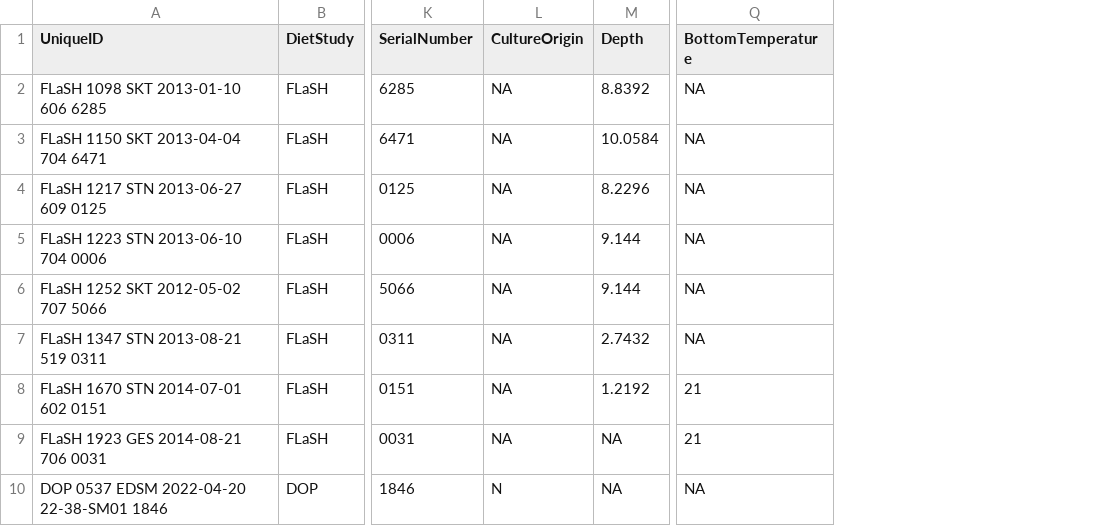
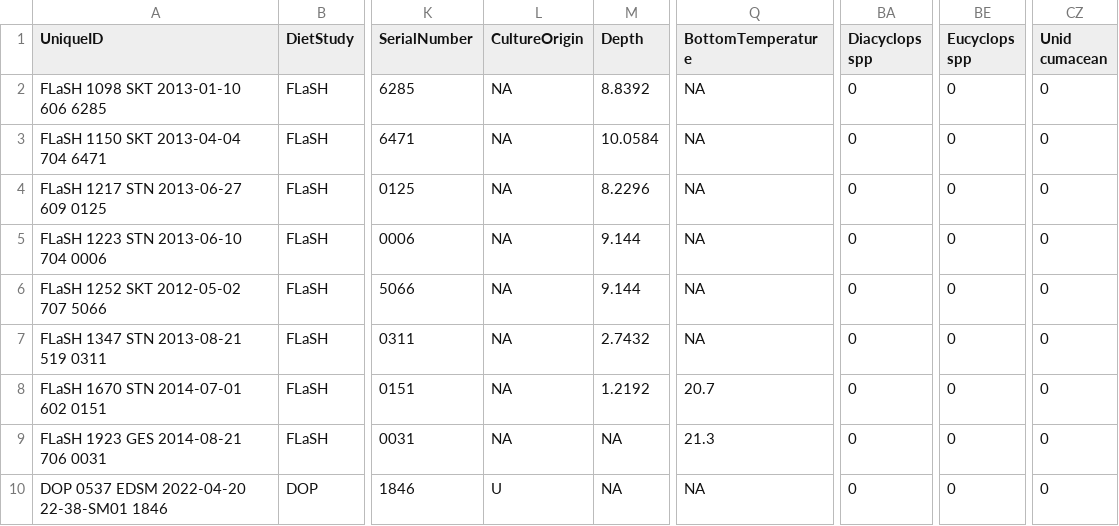
Before and after one commit to christinaburdi/Diet-Data-EDI, a CSV file: Outputs/Error Checks/zeroprey.csv, drawn as a sheet; only a part is shown, gaps mark what is left out; the diff names each change by its address in the sheet, - before the commit and + after, or states it on an @@ line.

Commit message:
adding error checks for lengths file and correcting errors from that

```diff
--- a/Outputs/Error Checks/zeroprey.csv
+++ b/Outputs/Error Checks/zeroprey.csv
+column BA (Diacyclops spp), rows 2-10: all 0
+column BE (Eucyclops spp), rows 2-10: all 0
+column CZ (Unid cumacean), rows 2-10: all 0
-Q8 (BottomTemperature): 21
+Q8 (BottomTemperature): 20.7
-Q9 (BottomTemperature): 21
+Q9 (BottomTemperature): 21.3
-L10 (CultureOrigin): N
+L10 (CultureOrigin): U
```
Also changed, not shown: 3 other files.
